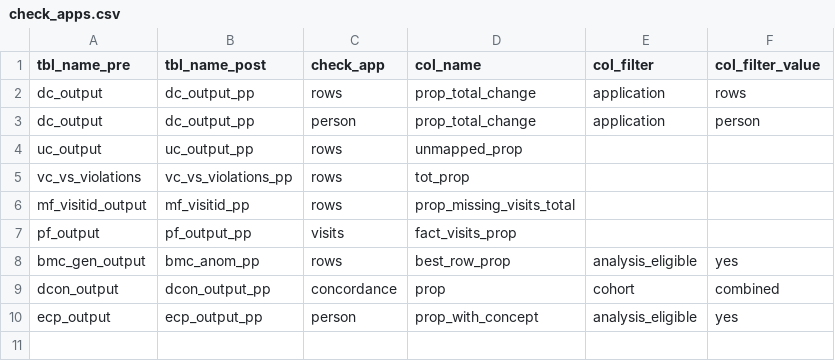
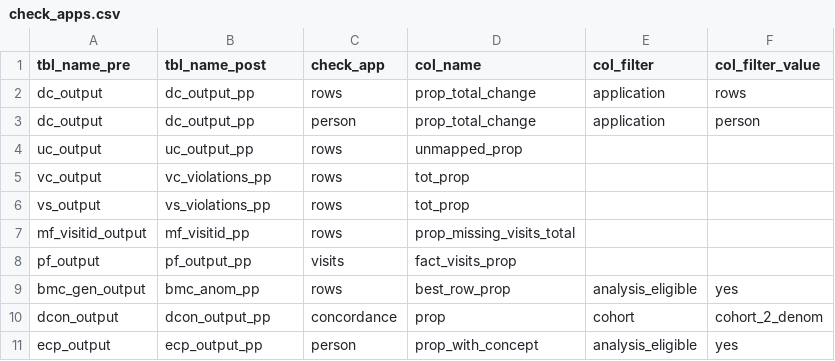
Before and after one commit to PEDSnet/dqa_processing, a CSV file: specs/check_apps.csv, drawn as a sheet.

```diff
--- a/specs/check_apps.csv
+++ b/specs/check_apps.csv
@@ -4,3 +4,4 @@ dc_output,dc_output_pp,person,prop_total_change,application,person
 uc_output,uc_output_pp,rows,unmapped_prop,,
-vc_vs_violations,vc_vs_violations_pp,rows,tot_prop,,
+vc_output,vc_violations_pp,rows,tot_prop,,
+vs_output,vs_violations_pp,rows,tot_prop,,
 mf_visitid_output,mf_visitid_pp,rows,prop_missing_visits_total,,
@@ -8,3 +9,3 @@ pf_output,pf_output_pp,visits,fact_visits_prop,,
 bmc_gen_output,bmc_anom_pp,rows,best_row_prop,analysis_eligible,yes
-dcon_output,dcon_output_pp,concordance,prop,cohort,combined
+dcon_output,dcon_output_pp,concordance,prop,cohort,cohort_2_denom
 ecp_output,ecp_output_pp,person,prop_with_concept,analysis_eligible,yes
```
Also changed, not shown: 4 other files.
